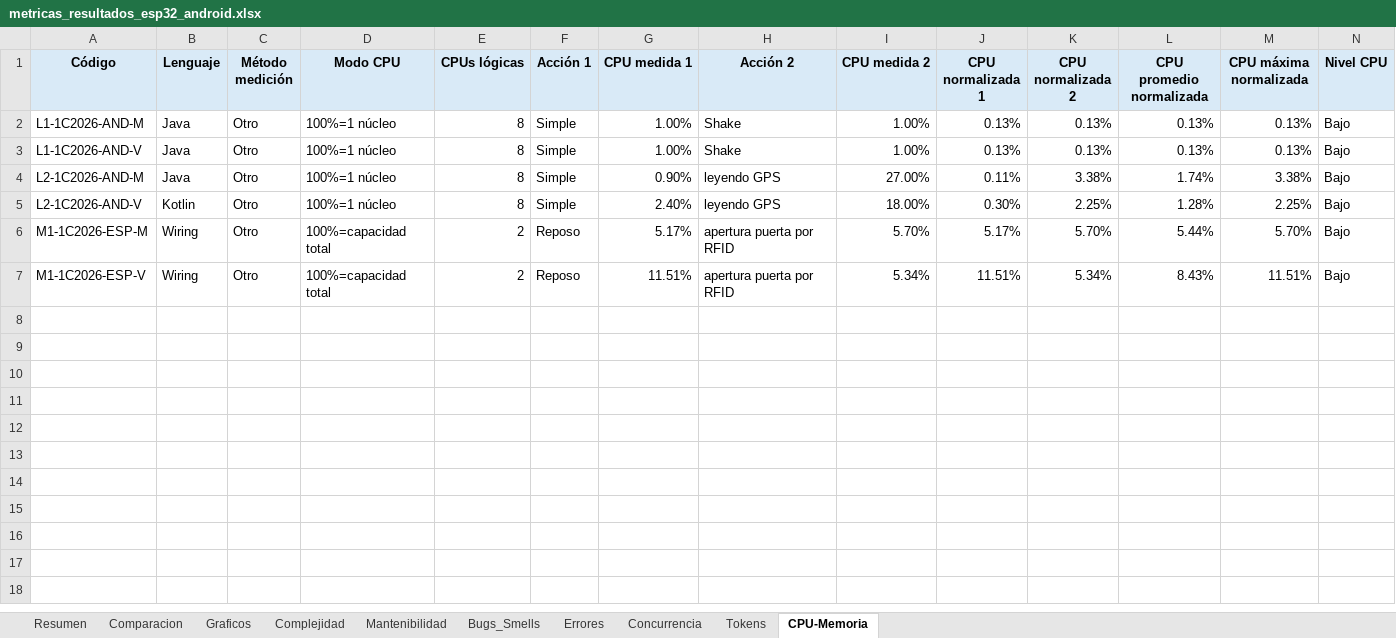
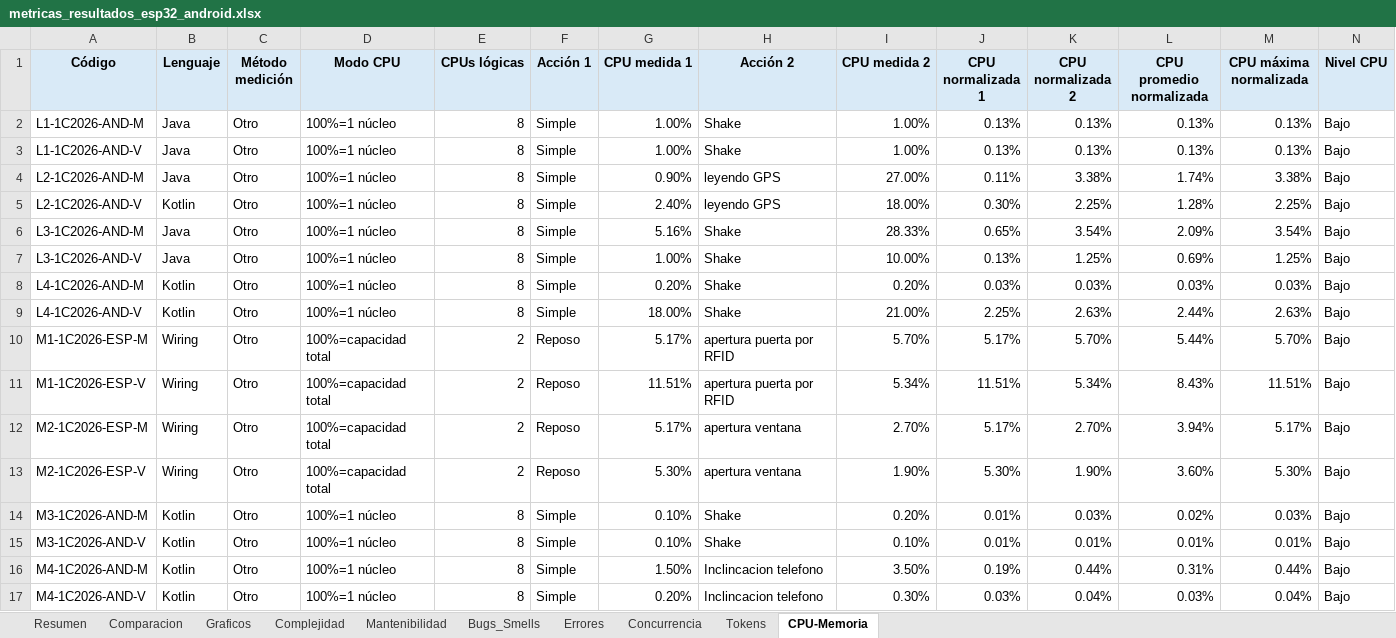
Before and after one commit to soa-pc-unlam/proyecto_code_ia, an Excel workbook: medidor de metricas/automatizacion_completa/metricas_resultados_esp32_android.xlsx, sheet CPU-Memoria, drawn as a sheet; only a part is shown; values as stored, in another font and other column widths than the file's, no borders; rows hold the shown columns only; the diff names each change by its address in the sheet, - before the commit and + after, or states it on an @@ line.

```diff
--- a/medidor de metricas/automatizacion_completa/metricas_resultados_esp32_android.xlsx (sheet CPU-Memoria)
+++ b/medidor de metricas/automatizacion_completa/metricas_resultados_esp32_android.xlsx (sheet CPU-Memoria)
+row 6: L3-1C2026-AND-M | Java | Otro | 100%=1 núcleo | 8 | Simple | 5.16% | Shake | 28.33% | 0.65% | 3.54% | 2.09% | 3.54% | Bajo
+row 7: L3-1C2026-AND-V | Java | Otro | 100%=1 núcleo | 8 | Simple | 1.00% | Shake | 10.00% | 0.13% | 1.25% | 0.69% | 1.25% | Bajo
+row 8: L4-1C2026-AND-M | Kotlin | Otro | 100%=1 núcleo | 8 | Simple | 0.20% | Shake | 0.20% | 0.03% | 0.03% | 0.03% | 0.03% | Bajo
+row 9: L4-1C2026-AND-V | Kotlin | Otro | 100%=1 núcleo | 8 | Simple | 18.00% | Shake | 21.00% | 2.25% | 2.63% | 2.44% | 2.63% | Bajo
+row 12: M2-1C2026-ESP-M | Wiring | Otro | 100%=capacidad total | 2 | Reposo | 5.17% | apertura ventana | 2.70% | 5.17% | 2.70% | 3.94% | 5.17% | Bajo
+row 13: M2-1C2026-ESP-V | Wiring | Otro | 100%=capacidad total | 2 | Reposo | 5.30% | apertura ventana | 1.90% | 5.30% | 1.90% | 3.60% | 5.30% | Bajo
+row 14: M3-1C2026-AND-M | Kotlin | Otro | 100%=1 núcleo | 8 | Simple | 0.10% | Shake | 0.20% | 0.01% | 0.03% | 0.02% | 0.03% | Bajo
+row 15: M3-1C2026-AND-V | Kotlin | Otro | 100%=1 núcleo | 8 | Simple | 0.10% | Shake | 0.10% | 0.01% | 0.01% | 0.01% | 0.01% | Bajo
+row 16: M4-1C2026-AND-M | Kotlin | Otro | 100%=1 núcleo | 8 | Simple | 1.50% | Inclincacion telefono | 3.50% | 0.19% | 0.44% | 0.31% | 0.44% | Bajo
+row 17: M4-1C2026-AND-V | Kotlin | Otro | 100%=1 núcleo | 8 | Simple | 0.20% | Inclincacion telefono | 0.30% | 0.03% | 0.04% | 0.03% | 0.04% | Bajo
```
Also changed, not shown: sheet Resumen, sheet Bugs_Smells, sheet Complejidad, sheet Mantenibilidad, sheet Tokens, sheet Concurrencia, 3 more sheets, hidden cells, medidor de metricas/automatizacion_completa/datos_entrada/datos_entrada_esp32_android.xlsx, medidor de metricas/automatizacion_completa/metricas_resultados_pc.xlsx, 2 other files.
